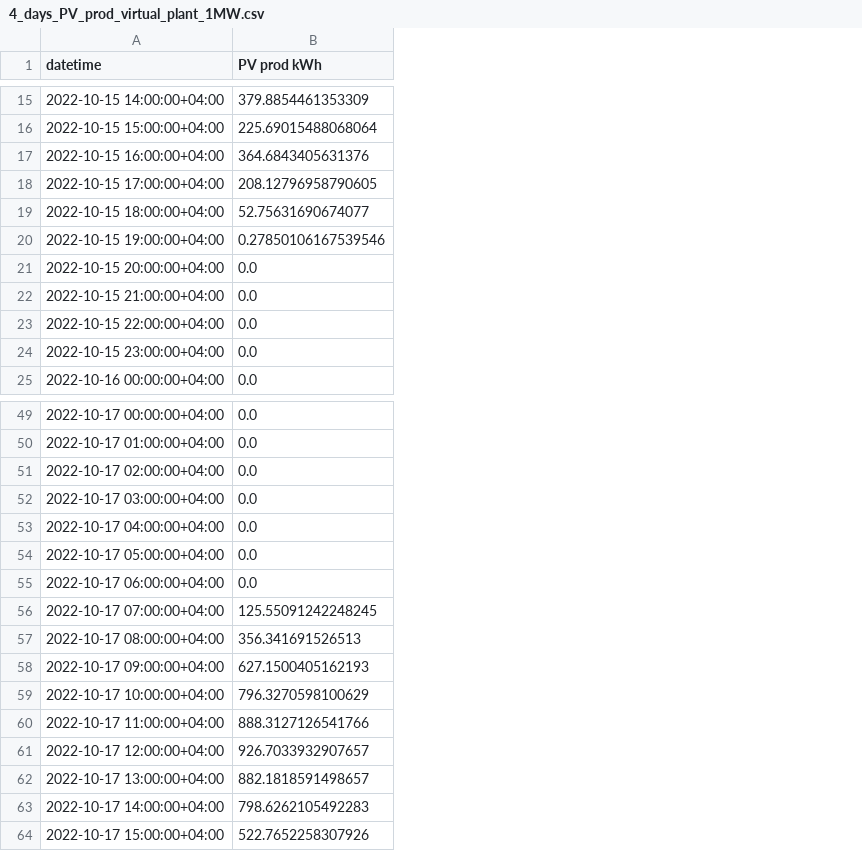
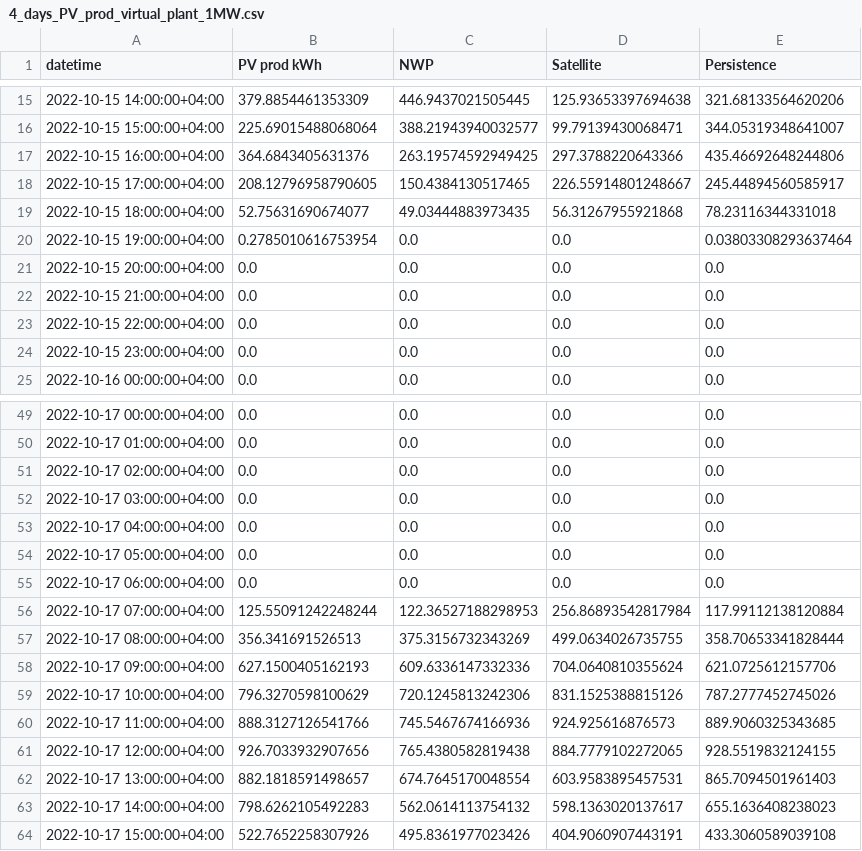
Before and after one commit to Laboratoire-Piment/TwInSolar-Summer_shool_data, a CSV file: 4_days_PV_prod_virtual_plant_1MW.csv, drawn as a sheet; only a part is shown, gaps mark what is left out; the diff covers the shown part only; the diff names each change by its address in the sheet, - before the commit and + after, or states it on an @@ line.

```diff
--- a/4_days_PV_prod_virtual_plant_1MW.csv
+++ b/4_days_PV_prod_virtual_plant_1MW.csv
+column C (NWP), rows 15-25: 446.9437021505445 | 388.21943940032577 | 263.19574592949425 | 150.4384130517465 | 49.03444883973435 | 0.0 | 0.0 | 0.0 | 0.0 | 0.0 | 0.0; rows 49-64: 0.0 | 0.0 | 0.0 | 0.0 | 0.0 | 0.0 | 0.0 | 122.36527188298953 | 375.3156732343269 | 609.6336147332336 | 720.1245813242306 | 745.5467674166936 | 765.4380582819438 | 674.7645170048554 | 562.0614113754132 | 495.8361977023426
+column D (Satellite), rows 15-25: 125.93653397694638 | 99.79139430068471 | 297.3788220643366 | 226.55914801248667 | 56.31267955921868 | 0.0 | 0.0 | 0.0 | 0.0 | 0.0 | 0.0; rows 49-64: 0.0 | 0.0 | 0.0 | 0.0 | 0.0 | 0.0 | 0.0 | 256.86893542817984 | 499.0634026735755 | 704.0640810355624 | 831.1525388815126 | 924.925616876573 | 884.7779102272065 | 603.9583895457531 | 598.1363020137617 | 404.9060907443191
+column E (Persistence), rows 15-25: 321.68133564620206 | 344.05319348641007 | 435.46692648244806 | 245.44894560585917 | 78.23116344331018 | 0.03803308293637464 | 0.0 | 0.0 | 0.0 | 0.0 | 0.0; rows 49-64: 0.0 | 0.0 | 0.0 | 0.0 | 0.0 | 0.0 | 0.0 | 117.99112138120884 | 358.70653341828444 | 621.0725612157706 | 787.2777452745026 | 889.9060325343685 | 928.5519832124155 | 865.7094501961403 | 655.1636408238023 | 433.3060589039108
-B20 (PV prod kWh): 0.27850106167539546
+B20 (PV prod kWh): 0.2785010616753954
-B56 (PV prod kWh): 125.55091242248245
+B56 (PV prod kWh): 125.55091242248244
-B61 (PV prod kWh): 926.7033932907657
+B61 (PV prod kWh): 926.7033932907656
```
Also changed, not shown: 8 edited cells elsewhere in this file.
